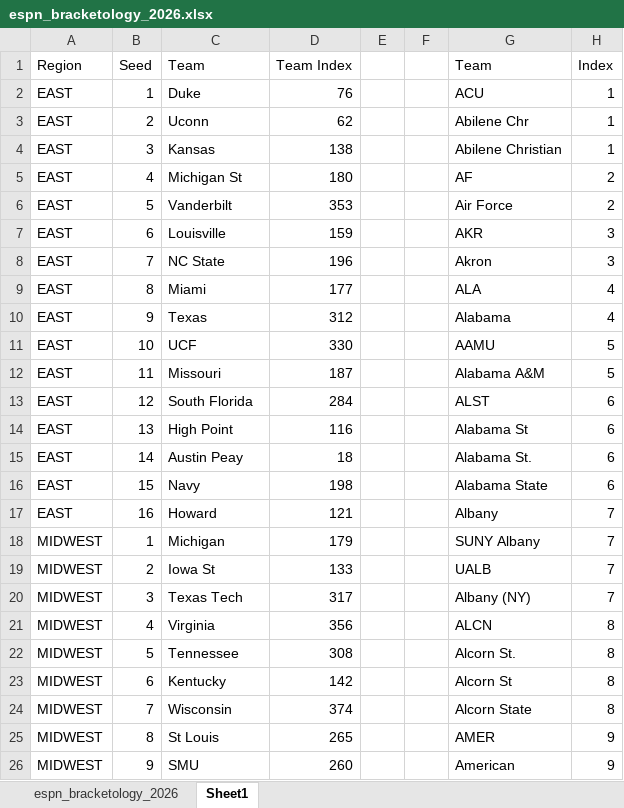
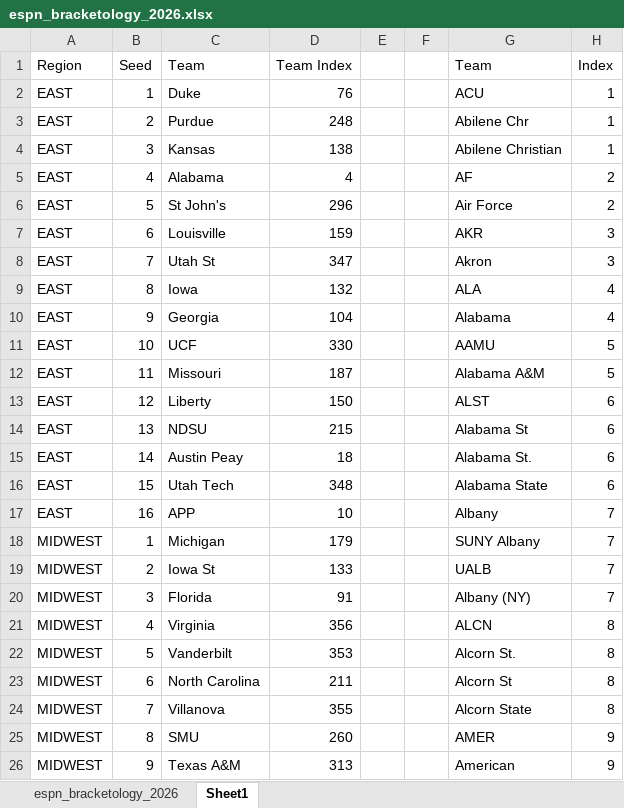
Before and after one commit to ryanbrowder/marchMadness, an Excel workbook: L1/data/bracketology/espn_bracketology_2026.xlsx, sheet Sheet1, drawn as a sheet; only a part is shown; values as stored, in another font and other column widths than the file's, no borders; the diff covers the shown part only; the diff names each change by its address in the sheet, - before the commit and + after, or states it on an @@ line.

```diff
--- a/L1/data/bracketology/espn_bracketology_2026.xlsx (sheet Sheet1)
+++ b/L1/data/bracketology/espn_bracketology_2026.xlsx (sheet Sheet1)
-C3 (Team): Uconn
+C3 (Team): Purdue
-D3 (Team Index): 62
+D3 (Team Index): 248
-C5 (Team): Michigan St
+C5 (Team): Alabama
-D5 (Team Index): 180
+D5 (Team Index): 4
-C6 (Team): Vanderbilt
+C6 (Team): St John's
-D6 (Team Index): 353
+D6 (Team Index): 296
-C8 (Team): NC State
+C8 (Team): Utah St
-D8 (Team Index): 196
+D8 (Team Index): 347
-C9 (Team): Miami
+C9 (Team): Iowa
-D9 (Team Index): 177
+D9 (Team Index): 132
-C10 (Team): Texas
+C10 (Team): Georgia
-D10 (Team Index): 312
+D10 (Team Index): 104
-C13 (Team): South Florida
+C13 (Team): Liberty
-D13 (Team Index): 284
+D13 (Team Index): 150
-C14 (Team): High Point
+C14 (Team): NDSU
-D14 (Team Index): 116
+D14 (Team Index): 215
-C16 (Team): Navy
+C16 (Team): Utah Tech
-D16 (Team Index): 198
+D16 (Team Index): 348
-C17 (Team): Howard
+C17 (Team): APP
-D17 (Team Index): 121
+D17 (Team Index): 10
-C20 (Team): Texas Tech
+C20 (Team): Florida
-D20 (Team Index): 317
+D20 (Team Index): 91
-C22 (Team): Tennessee
+C22 (Team): Vanderbilt
-D22 (Team Index): 308
+D22 (Team Index): 353
-C23 (Team): Kentucky
+C23 (Team): North Carolina
-D23 (Team Index): 142
+D23 (Team Index): 211
-C24 (Team): Wisconsin
+C24 (Team): Villanova
-D24 (Team Index): 374
+D24 (Team Index): 355
-C25 (Team): St Louis
+C25 (Team): SMU
-D25 (Team Index): 265
+D25 (Team Index): 260
-C26 (Team): SMU
+C26 (Team): Texas A&M
-D26 (Team Index): 260
+D26 (Team Index): 313
```
Also changed, not shown: 62 edited cells elsewhere in this sheet, sheet espn_bracketology_2026, 9 other files.
